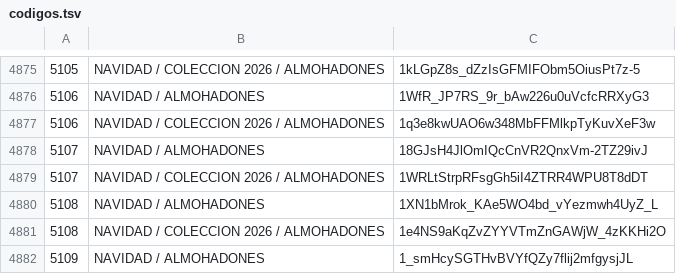
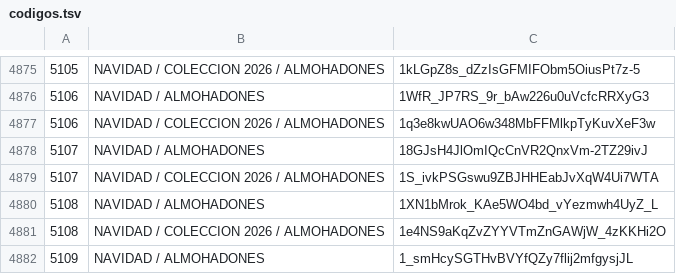
Before and after one commit to dsolismendez23-design/catalogo-sublimacion, a TSV file: datos/codigos.tsv, drawn as a sheet; only a part is shown, gaps mark what is left out.

```diff
--- a/datos/codigos.tsv
+++ b/datos/codigos.tsv
@@ -4878,3 +4878,3 @@
 5107	NAVIDAD / ALMOHADONES	18GJsH4JlOmIQcCnVR2QnxVm-2TZ29ivJ
-5107	NAVIDAD / COLECCION 2026 / ALMOHADONES	1WRLtStrpRFsgGh5iI4ZTRR4WPU8T8dDT
+5107	NAVIDAD / COLECCION 2026 / ALMOHADONES	1S_ivkPSGswu9ZBJHHEabJvXqW4Ui7WTA
 5108	NAVIDAD / ALMOHADONES	1XN1bMrok_KAe5WO4bd_vYezmwh4UyZ_L
```
